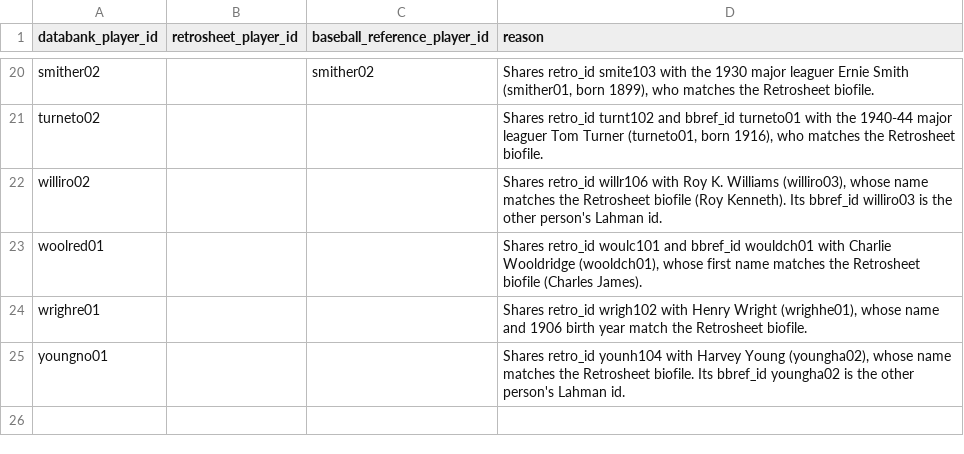
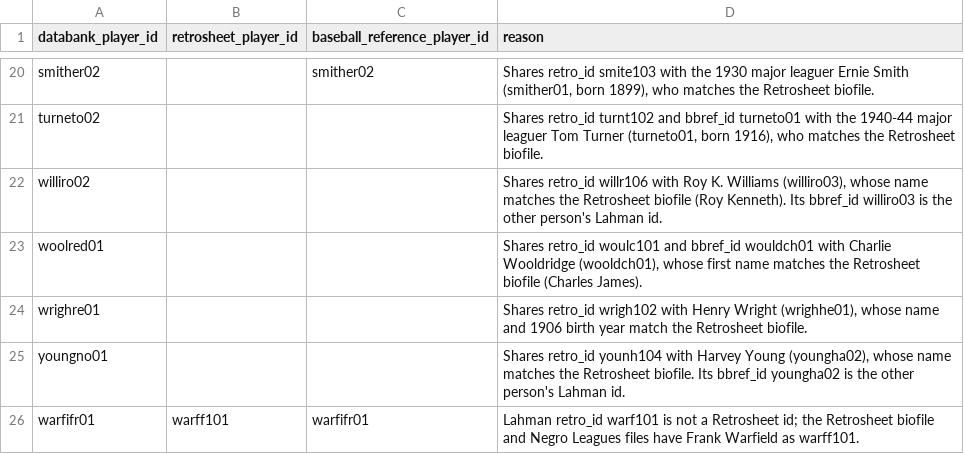
Before and after one commit to droher/baseball.computer, a CSV file: bc/seeds/misc/seed_lahman_people_id_corrections.csv, drawn as a sheet; only a part is shown, gaps mark what is left out; the diff names each change by its address in the sheet, - before the commit and + after, or states it on an @@ line.

```diff
--- a/bc/seeds/misc/seed_lahman_people_id_corrections.csv
+++ b/bc/seeds/misc/seed_lahman_people_id_corrections.csv
+row 26: warfifr01 | warff101 | warfifr01 | Lahman retro_id warf101 is not a Retrosheet id; the Retrosheet biofile and Negro Leagues files have Frank Warfield as warff101.
```
Also changed, not shown: bc/seeds/misc/seed_franchises.csv, bc/seeds/misc/seed_nlb_lahman_team_crosswalk.csv, 23 other files.
